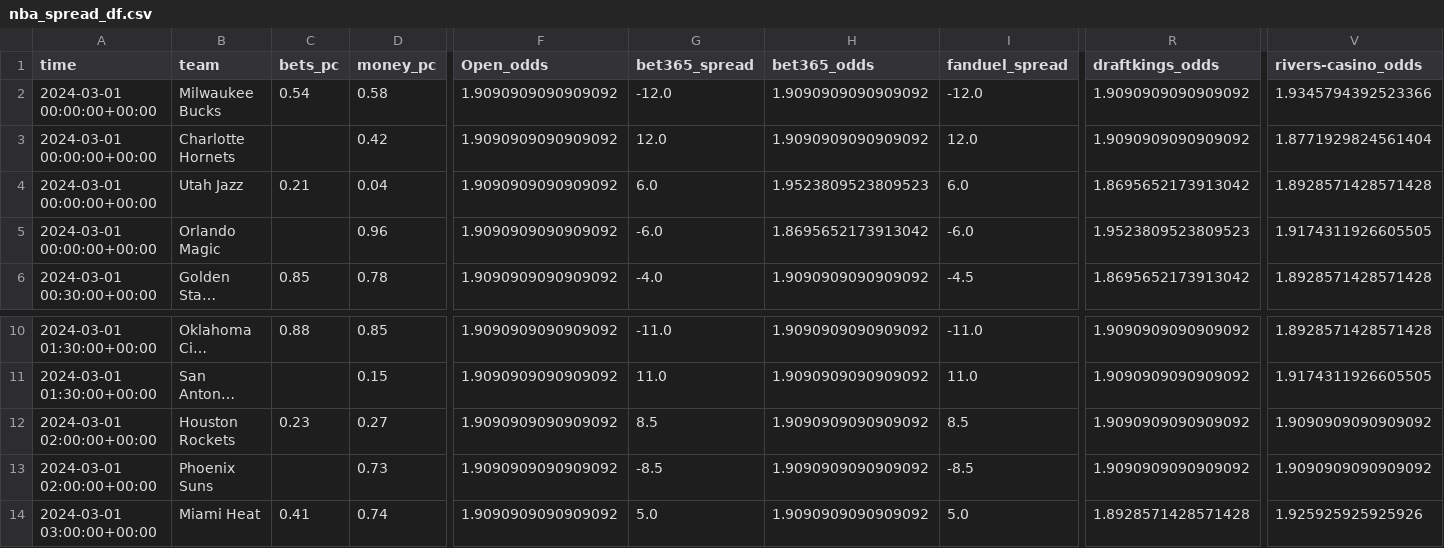
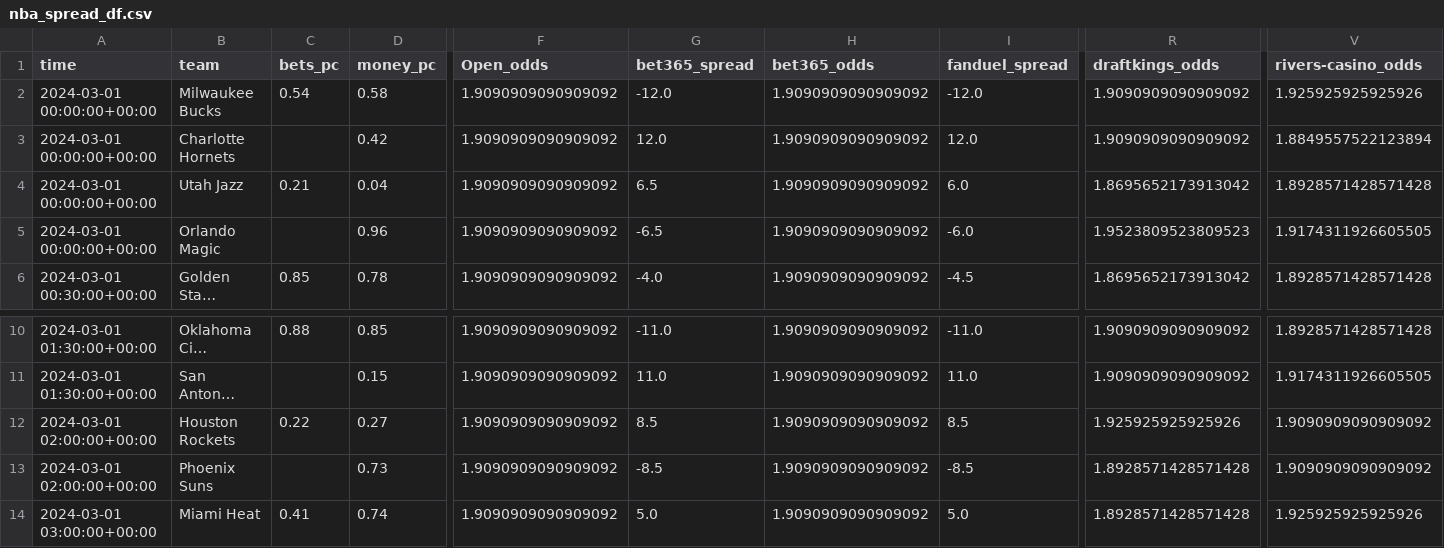
Before and after one commit to Donalcon/reverse_line_movement, a CSV file: nba_spread_df.csv, drawn as a sheet; only a part is shown, gaps mark what is left out; long unchanged cells end in …; the diff names each change by its address in the sheet, - before the commit and + after, or states it on an @@ line.

```diff
--- a/nba_spread_df.csv
+++ b/nba_spread_df.csv
-V2 (rivers-casino_odds): 1.9345794392523366
+V2 (rivers-casino_odds): 1.925925925925926
-V3 (rivers-casino_odds): 1.8771929824561404
+V3 (rivers-casino_odds): 1.8849557522123894
-G4 (bet365_spread): 6.0
+G4 (bet365_spread): 6.5
-H4 (bet365_odds): 1.9523809523809523
+H4 (bet365_odds): 1.9090909090909092
-G5 (bet365_spread): -6.0
+G5 (bet365_spread): -6.5
-H5 (bet365_odds): 1.8695652173913042
+H5 (bet365_odds): 1.9090909090909092
-C12 (bets_pc): 0.23
+C12 (bets_pc): 0.22
-R12 (draftkings_odds): 1.9090909090909092
+R12 (draftkings_odds): 1.925925925925926
-R13 (draftkings_odds): 1.9090909090909092
+R13 (draftkings_odds): 1.8928571428571428
```
Also changed, not shown: nba_total_df.csv.
